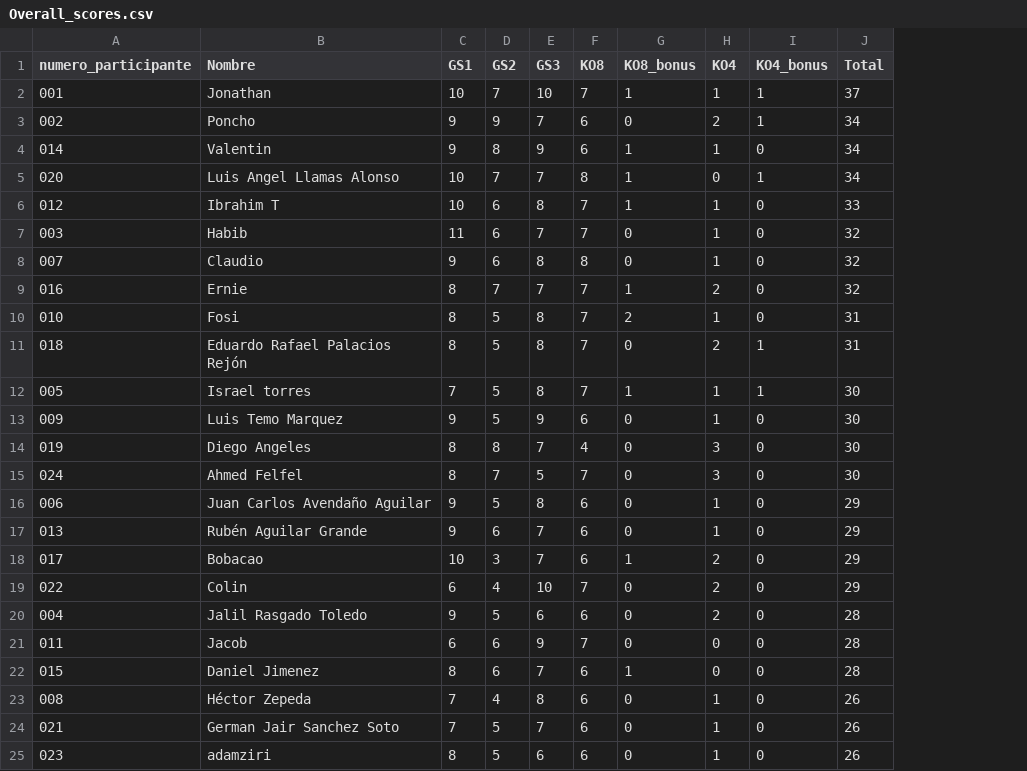
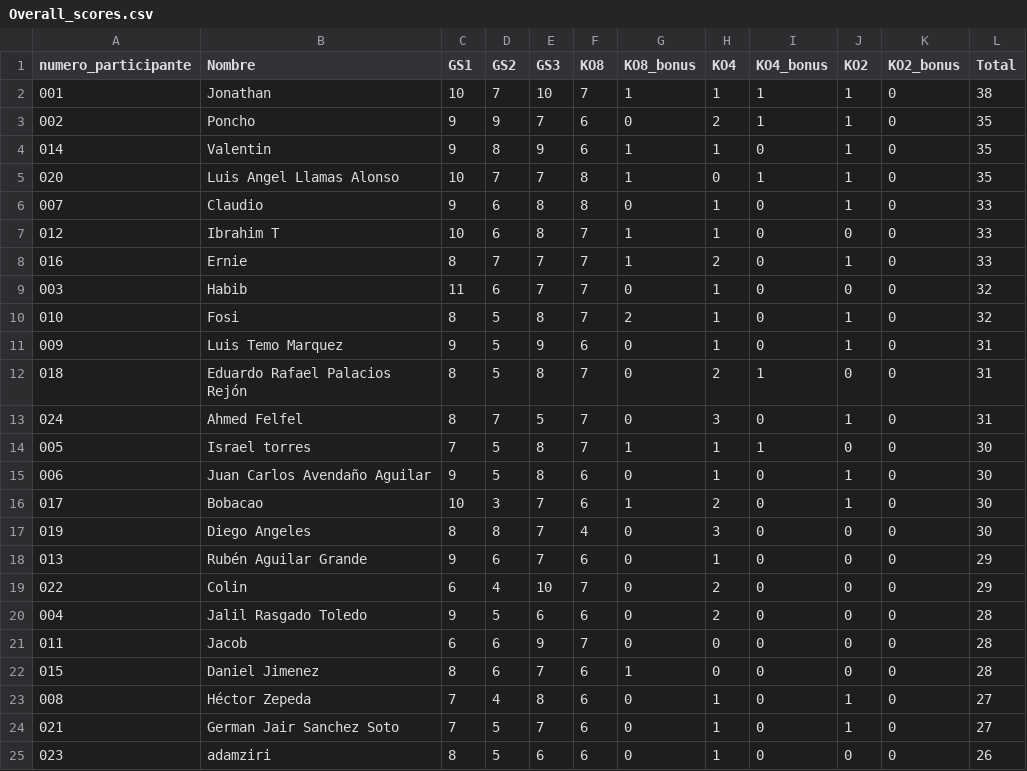
Before and after one commit to alffajardo/Qatar2022, a CSV file: Overall_scores.csv, drawn as a sheet; removed rows and columns are numbered as before the commit, all else as after; the diff names each change by its address in the sheet, - before the commit and + after, or states it on an @@ line.

```diff
--- a/Overall_scores.csv
+++ b/Overall_scores.csv
+column J (KO2), rows 2-5: all 1; row 7: 0; rows 9-10: 0 | 1; row 12: 0; rows 14-15: 0 | 1; rows 17-25: 0 | 0 | 0 | 0 | 0 | 0 | 1 | 1 | 0
+column K (KO2_bonus), rows 2-5: all 0; row 7: 0; rows 9-10: 0 | 0; row 12: 0; rows 14-15: 0 | 0; rows 17-25: all 0
-L2 (Total): 37
+L2 (Total): 38
-L3:L5 (Total): 34
+L3:L5 (Total): 35
+row 6: 007 | Claudio | 9 | 6 | 8 | 8 | 0 | 1 | 0 | 1 | 0 | 33
+row 8: 016 | Ernie | 8 | 7 | 7 | 7 | 1 | 2 | 0 | 1 | 0 | 33
-row 8: 007 | Claudio | 9 | 6 | 8 | 8 | 0 | 1 | 0 | 32
-row 9: 016 | Ernie | 8 | 7 | 7 | 7 | 1 | 2 | 0 | 32
-L10 (Total): 31
+L10 (Total): 32
+row 11: 009 | Luis Temo Marquez | 9 | 5 | 9 | 6 | 0 | 1 | 0 | 1 | 0 | 31
+row 13: 024 | Ahmed Felfel | 8 | 7 | 5 | 7 | 0 | 3 | 0 | 1 | 0 | 31
-A15 (numero_participante): 009
+A15 (numero_participante): 006
-B15 (Nombre): Luis Temo Marquez
+B15 (Nombre): Juan Carlos Avendaño Aguilar
-E15 (GS3): 9
+E15 (GS3): 8
+row 16: 017 | Bobacao | 10 | 3 | 7 | 6 | 1 | 2 | 0 | 1 | 0 | 30
-row 15: 024 | Ahmed Felfel | 8 | 7 | 5 | 7 | 0 | 3 | 0 | 30
-row 16: 006 | Juan Carlos Avendaño Aguilar | 9 | 5 | 8 | 6 | 0 | 1 | 0 | 29
-row 18: 017 | Bobacao | 10 | 3 | 7 | 6 | 1 | 2 | 0 | 29
-L23:L24 (Total): 26
+L23:L24 (Total): 27
```
Also changed, not shown: 4 other files.
